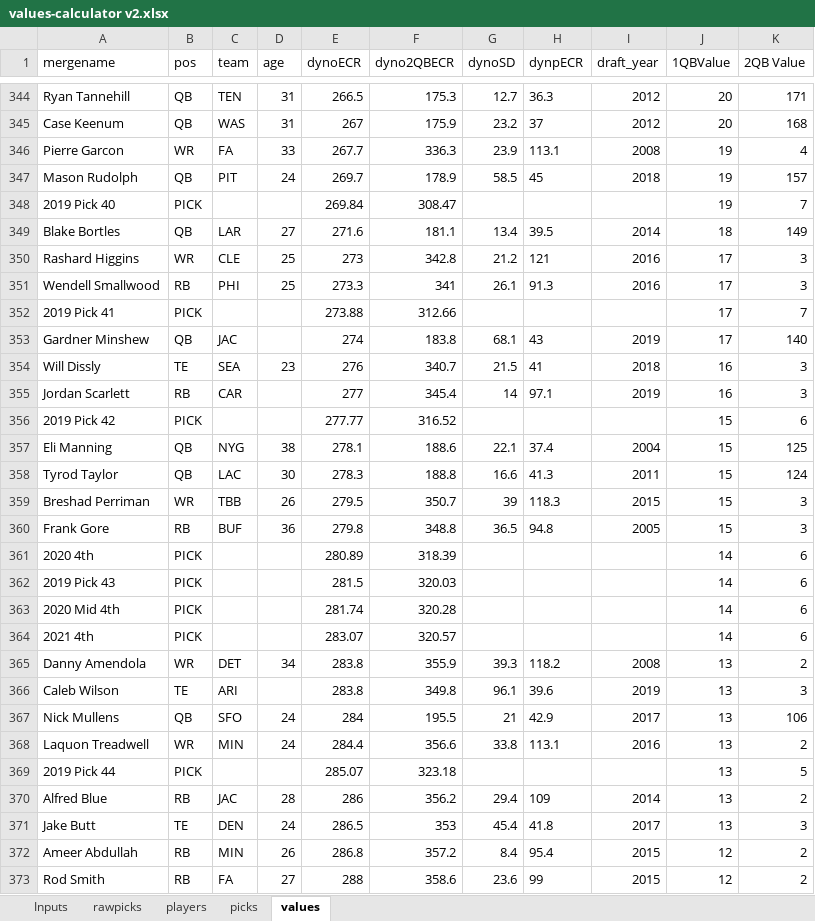
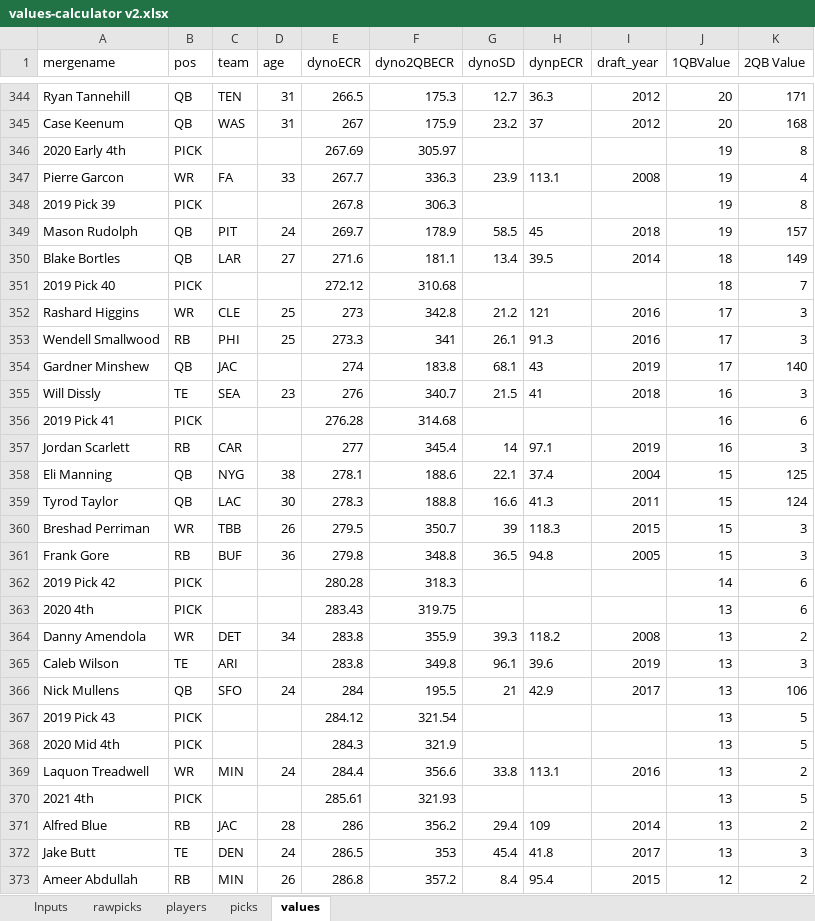
Before and after one commit to dynastyprocess/data, an Excel workbook: files/workbooks/values-calculator v2.xlsx, sheet values, drawn as a sheet; only a part is shown, gaps mark what is left out; the shorter side is filled out with more unchanged rows; values as stored, in another font and other column widths than the file's, no borders; table styles not drawn; removed rows and columns are numbered as before the commit, all else as after; the diff covers the shown part only; the diff names each change by its address in the sheet, - before the commit and + after, or states it on an @@ line.

Commit message:
update values again to fix hopkins

```diff
--- a/files/workbooks/values-calculator v2.xlsx (sheet values)
+++ b/files/workbooks/values-calculator v2.xlsx (sheet values)
+row 346: 2020 Early 4th | PICK |  |  | 267.69 | 305.97 |  |  |  | 19 | 8
+row 348: 2019 Pick 39 | PICK |  |  | 267.8 | 306.3 |  |  |  | 19 | 8
-row 348: 2019 Pick 40 | PICK |  |  | 269.84 | 308.47 |  |  |  | 19 | 7
+row 351: 2019 Pick 40 | PICK |  |  | 272.12 | 310.68 |  |  |  | 18 | 7
-row 352: 2019 Pick 41 | PICK |  |  | 273.88 | 312.66 |  |  |  | 17 | 7
+row 356: 2019 Pick 41 | PICK |  |  | 276.28 | 314.68 |  |  |  | 16 | 6
-row 356: 2019 Pick 42 | PICK |  |  | 277.77 | 316.52 |  |  |  | 15 | 6
+row 362: 2019 Pick 42 | PICK |  |  | 280.28 | 318.3 |  |  |  | 14 | 6
-E363 (dynoECR): 280.89
+E363 (dynoECR): 283.43
-F363 (dyno2QBECR): 318.39
+F363 (dyno2QBECR): 319.75
-J363 (1QBValue): 14
+J363 (1QBValue): 13
-row 362: 2019 Pick 43 | PICK |  |  | 281.5 | 320.03 |  |  |  | 14 | 6
-row 363: 2020 Mid 4th | PICK |  |  | 281.74 | 320.28 |  |  |  | 14 | 6
-row 364: 2021 4th | PICK |  |  | 283.07 | 320.57 |  |  |  | 14 | 6
+row 367: 2019 Pick 43 | PICK |  |  | 284.12 | 321.54 |  |  |  | 13 | 5
+row 368: 2020 Mid 4th | PICK |  |  | 284.3 | 321.9 |  |  |  | 13 | 5
-A370 (mergename): 2019 Pick 44
+A370 (mergename): 2021 4th
-E370 (dynoECR): 285.07
+E370 (dynoECR): 285.61
-F370 (dyno2QBECR): 323.18
+F370 (dyno2QBECR): 321.93
```
Also changed, not shown: 57 added rows, 44 removed rows, 345 moved rows and 87 edited cells elsewhere in this sheet, sheet players, sheet picks, sheet rawpicks, hidden cells, 3 other files.
